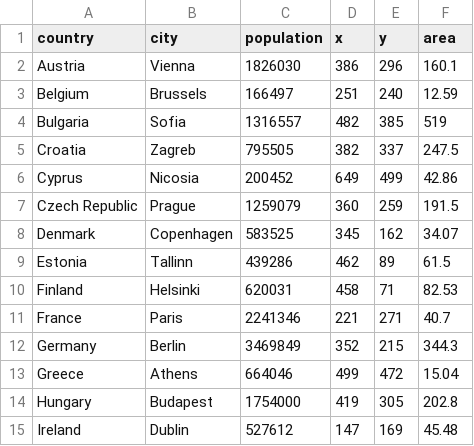
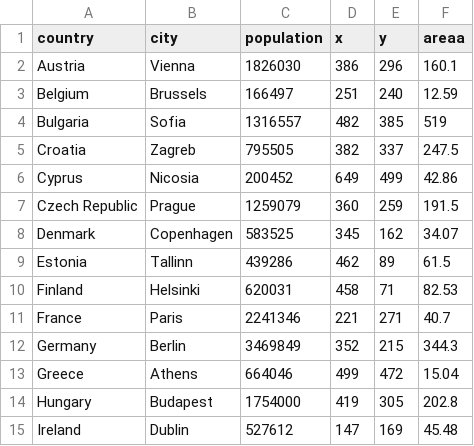
Before and after one commit to clinger2/INSC380, a CSV file: cities_and_population_area.csv, drawn as a sheet.

Commit message:
Update cities_and_population_area.csv

```diff
--- a/cities_and_population_area.csv
+++ b/cities_and_population_area.csv
@@ -1,2 +1,2 @@
-country,city,population,x,y,area
+country,city,population,x,y,areaa
 Austria,Vienna,1826030,386,296,160.1
```
